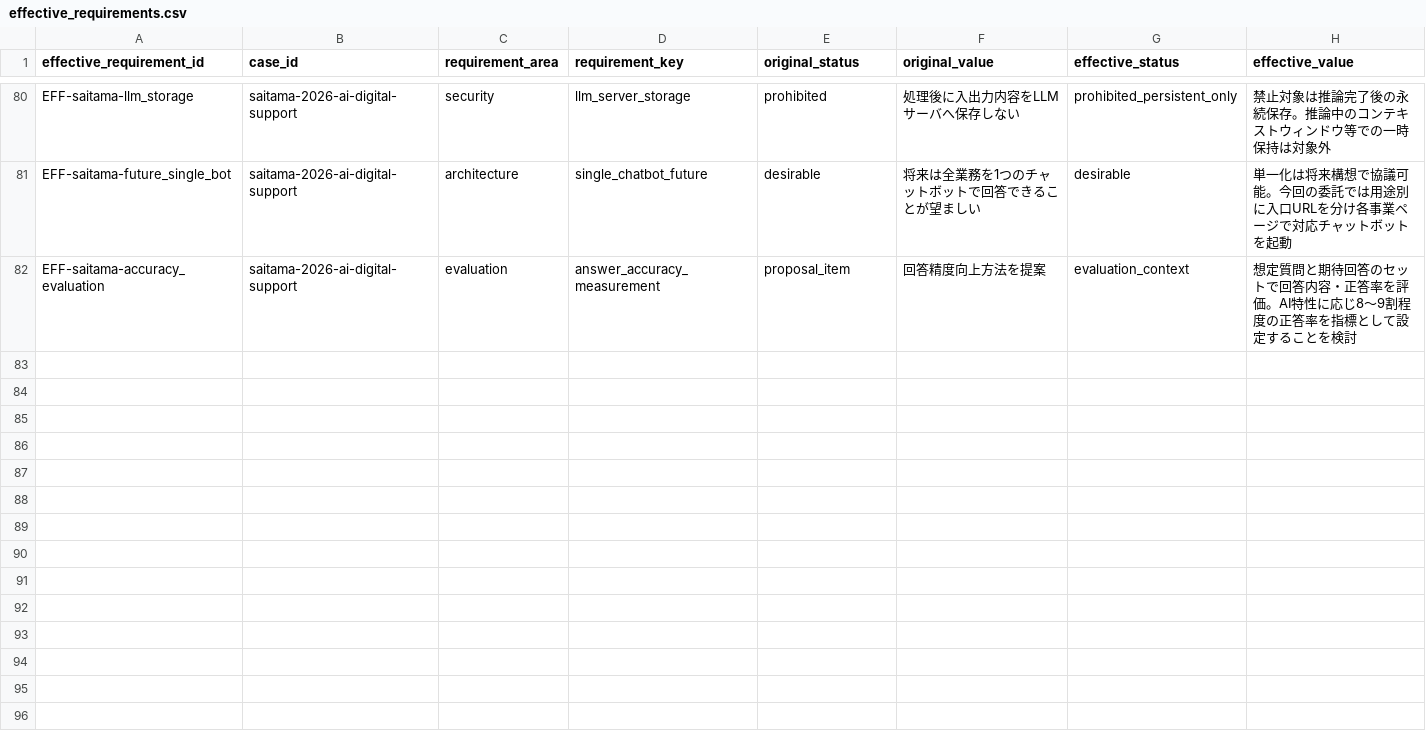
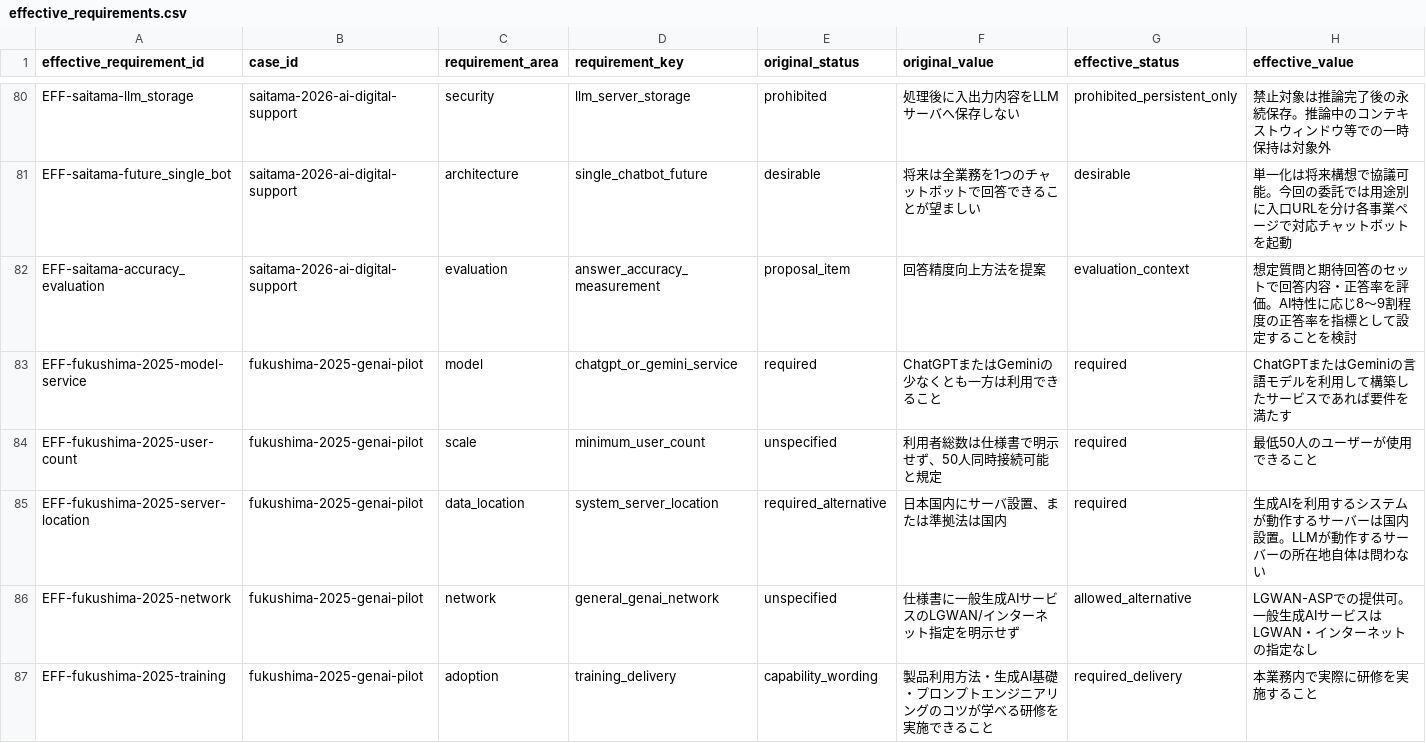
Before and after one commit to Josh-Temple/public-sector-ai-procurement-japan, a CSV file: data/effective_requirements.csv, drawn as a sheet; only a part is shown, gaps mark what is left out; rows hold the shown columns only; the diff names each change by its address in the sheet, - before the commit and + after, or states it on an @@ line.

```diff
--- a/data/effective_requirements.csv
+++ b/data/effective_requirements.csv
+row 83: EFF-fukushima-2025-model-service | fukushima-2025-genai-pilot | model | chatgpt_or_gemini_service | required | ChatGPTまたはGeminiの少なくとも一方は利用できること | required | ChatGPTまたはGeminiの言語モデルを利用して構築したサービスであれば要件を満たす
+row 84: EFF-fukushima-2025-user-count | fukushima-2025-genai-pilot | scale | minimum_user_count | unspecified | 利用者総数は仕様書で明示せず、50人同時接続可能と規定 | required | 最低50人のユーザーが使用できること
+row 85: EFF-fukushima-2025-server-location | fukushima-2025-genai-pilot | data_location | system_server_location | required_alternative | 日本国内にサーバ設置、または準拠法は国内 | required | 生成AIを利用するシステムが動作するサーバーは国内設置。LLMが動作するサーバーの所在地自体は問わない
+row 86: EFF-fukushima-2025-network | fukushima-2025-genai-pilot | network | general_genai_network | unspecified | 仕様書に一般生成AIサービスのLGWAN/インターネット指定を明示せず | allowed_alternative | LGWAN-ASPでの提供可。一般生成AIサービスはLGWAN・インターネットの指定なし
+row 87: EFF-fukushima-2025-training | fukushima-2025-genai-pilot | adoption | training_delivery | capability_wording | 製品利用方法・生成AI基礎・プロンプトエンジニアリングのコツが学べる研修を実施できること | required_delivery | 本業務内で実際に研修を実施すること
```
Also changed, not shown: data/case_evidence_summary.csv, data/case_stage.csv, 20 other files.
